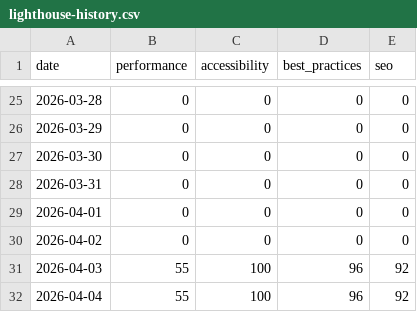
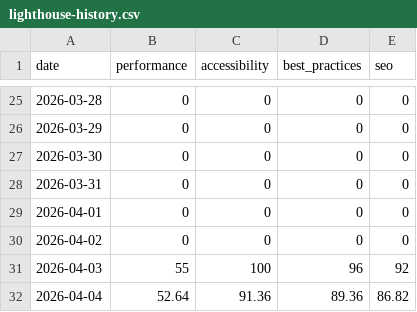
Before and after one commit to mgifford/daily-nsf, a CSV file: docs/reports/daily/2026-04-04/lighthouse-history.csv, drawn as a sheet; only a part is shown, gaps mark what is left out.

```diff
--- a/docs/reports/daily/2026-04-04/lighthouse-history.csv
+++ b/docs/reports/daily/2026-04-04/lighthouse-history.csv
@@ -31,2 +31,2 @@ date,performance,accessibility,best_practices,seo
 2026-04-03,55,100,96,92
-2026-04-04,55,100,96,92
+2026-04-04,52.64,91.36,89.36,86.82
```
Also changed, not shown: 9 other files.
